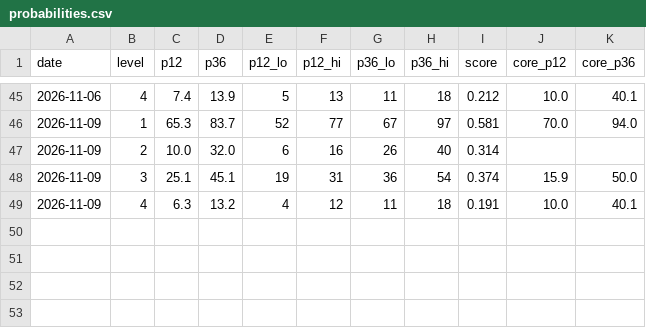
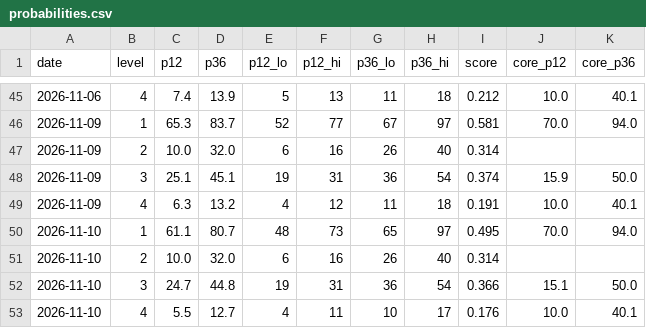
Before and after one commit to iftekherchowdhury/ai-crash-risk-monitor, a CSV file: data/probabilities.csv, drawn as a sheet; only a part is shown, gaps mark what is left out; the diff names each change by its address in the sheet, - before the commit and + after, or states it on an @@ line.

```diff
--- a/data/probabilities.csv
+++ b/data/probabilities.csv
+row 50: 2026-11-10 | 1 | 61.1 | 80.7 | 48 | 73 | 65 | 97 | 0.495 | 70.0 | 94.0
+row 51: 2026-11-10 | 2 | 10.0 | 32.0 | 6 | 16 | 26 | 40 | 0.314
+row 52: 2026-11-10 | 3 | 24.7 | 44.8 | 19 | 31 | 36 | 54 | 0.366 | 15.1 | 50.0
+row 53: 2026-11-10 | 4 | 5.5 | 12.7 | 4 | 11 | 10 | 17 | 0.176 | 10.0 | 40.1
```
Also changed, not shown: data/readings.csv, 2 other files.
